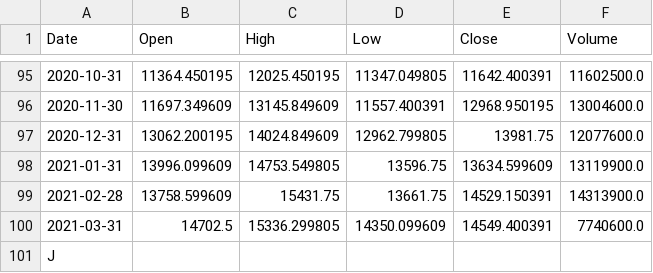
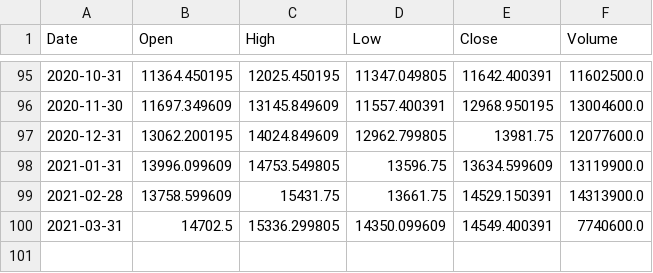
Before and after one commit to Thunder80/transformer-time-series, a CSV file: data/nifty_monthly.csv, drawn as a sheet; only a part is shown, gaps mark what is left out.

```diff
--- a/data/nifty_monthly.csv
+++ b/data/nifty_monthly.csv
@@ -100,2 +100 @@ Date,Open,High,Low,Close,Volume
 2021-03-31,14702.5,15336.299805,14350.099609,14549.400391,7740600.0
-J
```
Also changed, not shown: 14 other files.
